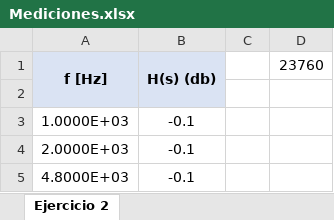
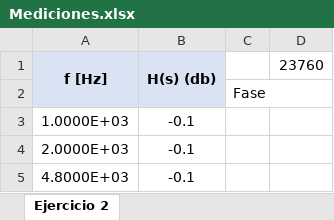
Before and after one commit to Agusgal/TC, an Excel workbook: TP1/Punto 2/Mediciones.xlsx, sheet Ejercicio 2, drawn as a sheet; only a part is shown; values as stored, in another font and other column widths than the file's, no borders; charts and pictures not drawn; the diff names each change by its address in the sheet, - before the commit and + after, or states it on an @@ line.

```diff
--- a/TP1/Punto 2/Mediciones.xlsx (sheet Ejercicio 2)
+++ b/TP1/Punto 2/Mediciones.xlsx (sheet Ejercicio 2)
-C2: (empty)
+C2: Fase
```
Also changed, not shown: charts or pictures, 1 other file.
